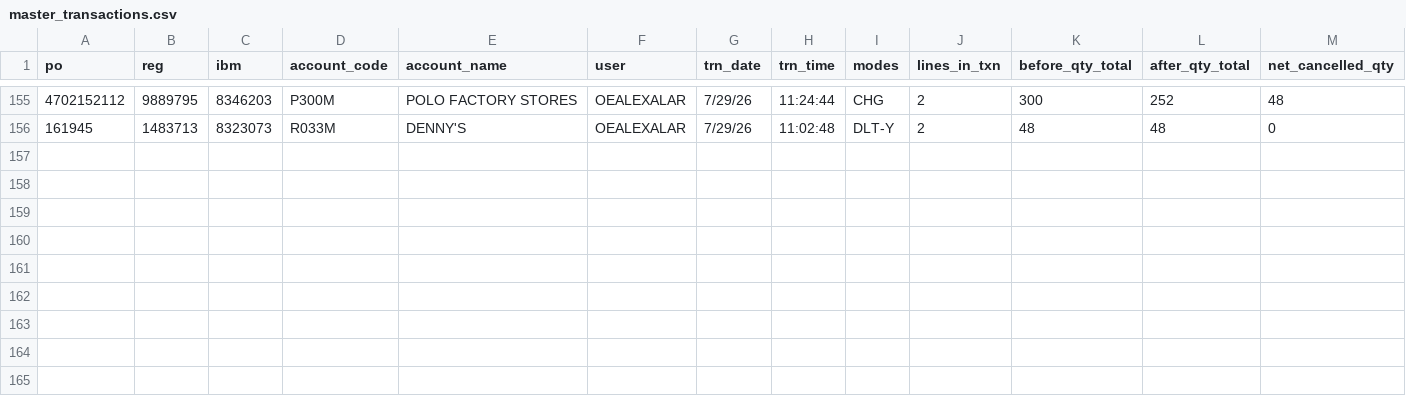
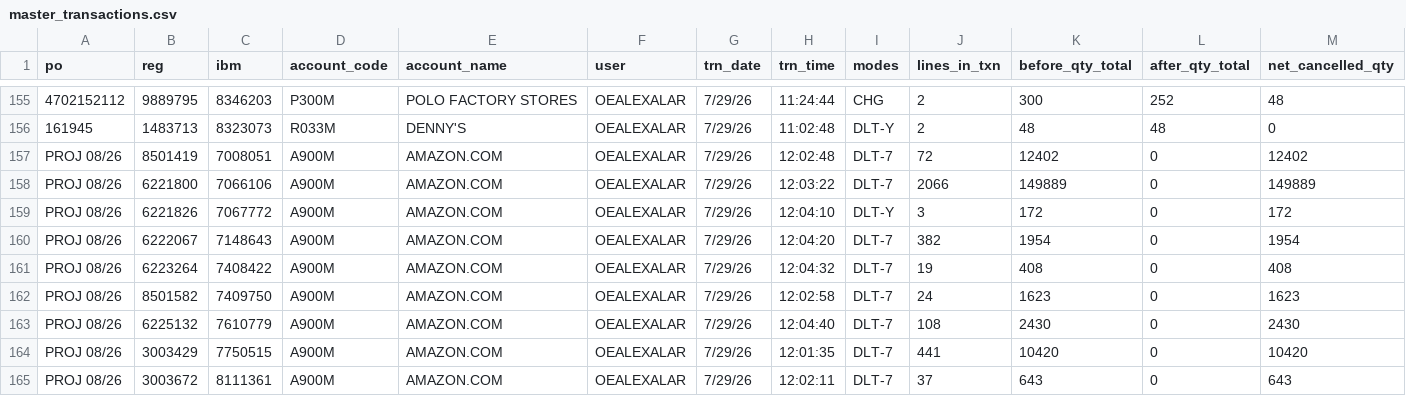
Before and after one commit to alexito200/po-cancellation-tracker, a CSV file: master_transactions.csv, drawn as a sheet; only a part is shown, gaps mark what is left out; rows hold the shown columns only; the diff names each change by its address in the sheet, - before the commit and + after, or states it on an @@ line.

Commit message:
Add 9 transaction(s) via app upload

```diff
--- a/master_transactions.csv
+++ b/master_transactions.csv
+row 157: PROJ 08/26 | 8501419 | 7008051 | A900M | AMAZON.COM | OEALEXALAR | 7/29/26 | 12:02:48 | DLT-7 | 72 | 12402 | 0 | 12402
+row 158: PROJ 08/26 | 6221800 | 7066106 | A900M | AMAZON.COM | OEALEXALAR | 7/29/26 | 12:03:22 | DLT-7 | 2066 | 149889 | 0 | 149889
+row 159: PROJ 08/26 | 6221826 | 7067772 | A900M | AMAZON.COM | OEALEXALAR | 7/29/26 | 12:04:10 | DLT-Y | 3 | 172 | 0 | 172
+row 160: PROJ 08/26 | 6222067 | 7148643 | A900M | AMAZON.COM | OEALEXALAR | 7/29/26 | 12:04:20 | DLT-7 | 382 | 1954 | 0 | 1954
+row 161: PROJ 08/26 | 6223264 | 7408422 | A900M | AMAZON.COM | OEALEXALAR | 7/29/26 | 12:04:32 | DLT-7 | 19 | 408 | 0 | 408
+row 162: PROJ 08/26 | 8501582 | 7409750 | A900M | AMAZON.COM | OEALEXALAR | 7/29/26 | 12:02:58 | DLT-7 | 24 | 1623 | 0 | 1623
+row 163: PROJ 08/26 | 6225132 | 7610779 | A900M | AMAZON.COM | OEALEXALAR | 7/29/26 | 12:04:40 | DLT-7 | 108 | 2430 | 0 | 2430
+row 164: PROJ 08/26 | 3003429 | 7750515 | A900M | AMAZON.COM | OEALEXALAR | 7/29/26 | 12:01:35 | DLT-7 | 441 | 10420 | 0 | 10420
+row 165: PROJ 08/26 | 3003672 | 8111361 | A900M | AMAZON.COM | OEALEXALAR | 7/29/26 | 12:02:11 | DLT-7 | 37 | 643 | 0 | 643
```
